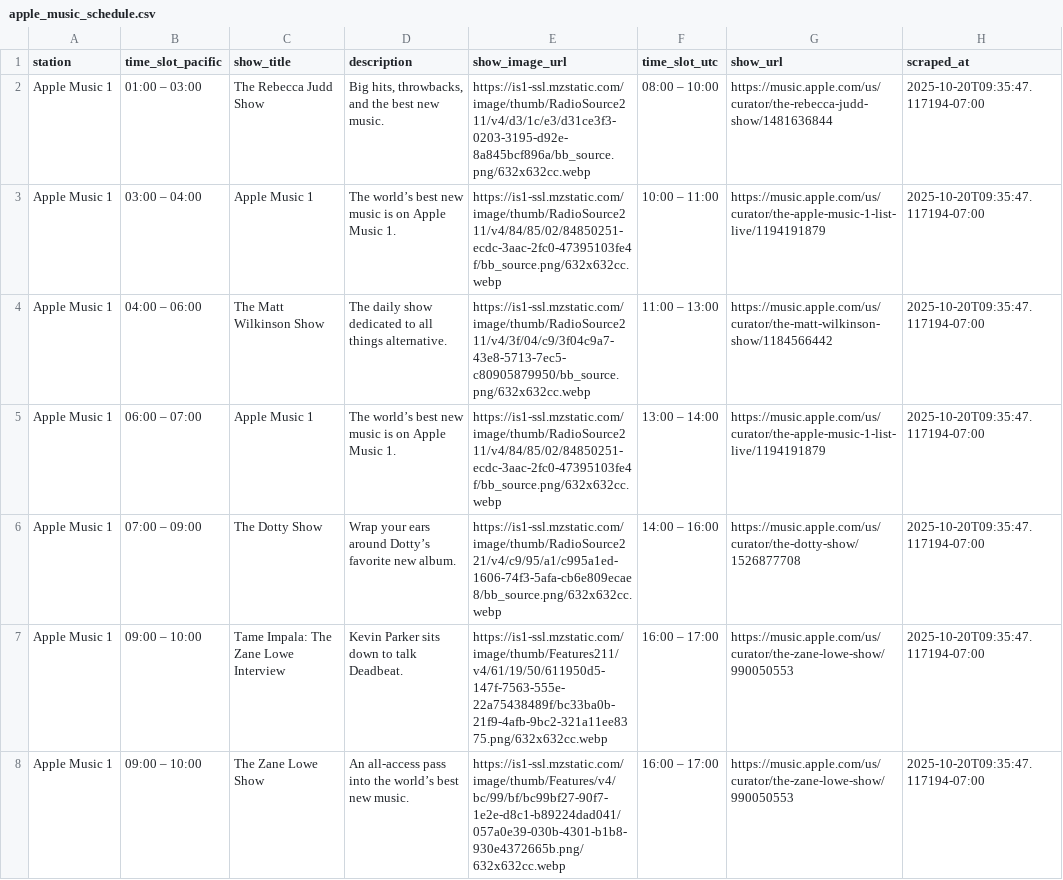
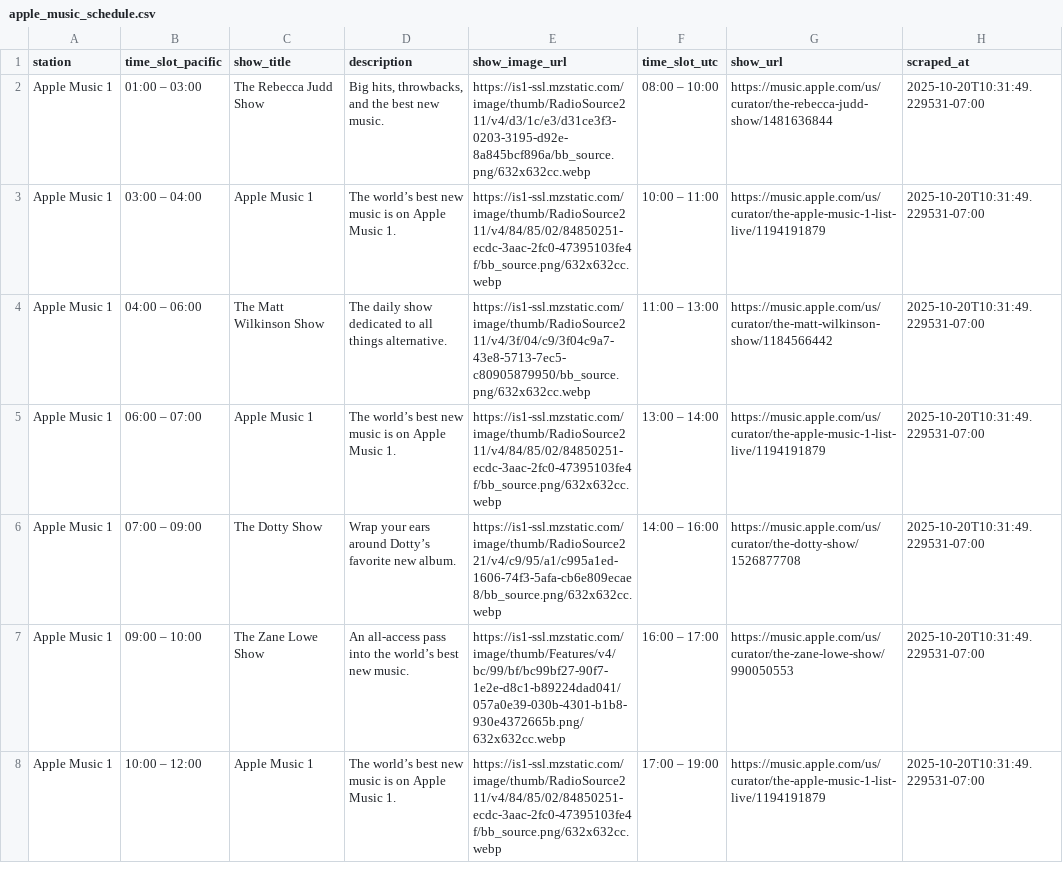
Before and after one commit to keithah/apple-music-schedule-scraper, a CSV file: apple_music_schedule.csv, drawn as a sheet; only a part is shown; the diff covers the shown part only.

```diff
--- a/apple_music_schedule.csv
+++ b/apple_music_schedule.csv
@@ -1,8 +1,8 @@
 station,time_slot_pacific,show_title,description,show_image_url,time_slot_utc,show_url,scraped_at
-Apple Music 1,01:00 – 03:00,The Rebecca Judd Show,"Big hits, throwbacks, and the best new music.",https://is1-ssl.mzstatic.com/image/thumb/RadioSource211/v4/d3/1c/e3/d31ce3f3-0203-3195-d92e-8a845bcf896a/bb_source.png/632x632cc.webp,08:00 – 10:00,https://music.apple.com/us/curator/the-rebecca-judd-show/1481636844,2025-10-20T09:35:47.117194-07:00
-Apple Music 1,03:00 – 04:00,Apple Music 1,The world’s best new music is on Apple Music 1.,https://is1-ssl.mzstatic.com/image/thumb/RadioSource211/v4/84/85/02/84850251-ecdc-3aac-2fc0-47395103fe4f/bb_source.png/632x632cc.webp,10:00 – 11:00,https://music.apple.com/us/curator/the-apple-music-1-list-live/1194191879,2025-10-20T09:35:47.117194-07:00
-Apple Music 1,04:00 – 06:00,The Matt Wilkinson Show,The daily show dedicated to all things alternative.,https://is1-ssl.mzstatic.com/image/thumb/RadioSource211/v4/3f/04/c9/3f04c9a7-43e8-5713-7ec5-c80905879950/bb_source.png/632x632cc.webp,11:00 – 13:00,https://music.apple.com/us/curator/the-matt-wilkinson-show/1184566442,2025-10-20T09:35:47.117194-07:00
-Apple Music 1,06:00 – 07:00,Apple Music 1,The world’s best new music is on Apple Music 1.,https://is1-ssl.mzstatic.com/image/thumb/RadioSource211/v4/84/85/02/84850251-ecdc-3aac-2fc0-47395103fe4f/bb_source.png/632x632cc.webp,13:00 – 14:00,https://music.apple.com/us/curator/the-apple-music-1-list-live/1194191879,2025-10-20T09:35:47.117194-07:00
-Apple Music 1,07:00 – 09:00,The Dotty Show,Wrap your ears around Dotty’s favorite new album.,https://is1-ssl.mzstatic.com/image/thumb/RadioSource221/v4/c9/95/a1/c995a1ed-1606-74f3-5afa-cb6e809ecae8/bb_source.png/632x632cc.webp,14:00 – 16:00,https://music.apple.com/us/curator/the-dotty-show/1526877708,2025-10-20T09:35:47.117194-07:00
-Apple Music 1,09:00 – 10:00,Tame Impala: The Zane Lowe Interview,Kevin Parker sits down to talk Deadbeat.,https://is1-ssl.mzstatic.com/image/thumb/Features211/v4/61/19/50/611950d5-147f-7563-555e-22a75438489f/bc33ba0b-21f9-4afb-9bc2-321a11ee8375.png/632x632cc.webp,16:00 – 17:00,https://music.apple.com/us/curator/the-zane-lowe-show/990050553,2025-10-20T09:35:47.117194-07:00
-Apple Music 1,09:00 – 10:00,The Zane Lowe Show,An all-access pass into the world’s best new music.,https://is1-ssl.mzstatic.com/image/thumb/Features/v4/bc/99/bf/bc99bf27-90f7-1e2e-d8c1-b89224dad041/057a0e39-030b-4301-b1b8-930e4372665b.png/632x632cc.webp,16:00 – 17:00,https://music.apple.com/us/curator/the-zane-lowe-show/990050553,2025-10-20T09:35:47.117194-07:00
+Apple Music 1,01:00 – 03:00,The Rebecca Judd Show,"Big hits, throwbacks, and the best new music.",https://is1-ssl.mzstatic.com/image/thumb/RadioSource211/v4/d3/1c/e3/d31ce3f3-0203-3195-d92e-8a845bcf896a/bb_source.png/632x632cc.webp,08:00 – 10:00,https://music.apple.com/us/curator/the-rebecca-judd-show/1481636844,2025-10-20T10:31:49.229531-07:00
+Apple Music 1,03:00 – 04:00,Apple Music 1,The world’s best new music is on Apple Music 1.,https://is1-ssl.mzstatic.com/image/thumb/RadioSource211/v4/84/85/02/84850251-ecdc-3aac-2fc0-47395103fe4f/bb_source.png/632x632cc.webp,10:00 – 11:00,https://music.apple.com/us/curator/the-apple-music-1-list-live/1194191879,2025-10-20T10:31:49.229531-07:00
+Apple Music 1,04:00 – 06:00,The Matt Wilkinson Show,The daily show dedicated to all things alternative.,https://is1-ssl.mzstatic.com/image/thumb/RadioSource211/v4/3f/04/c9/3f04c9a7-43e8-5713-7ec5-c80905879950/bb_source.png/632x632cc.webp,11:00 – 13:00,https://music.apple.com/us/curator/the-matt-wilkinson-show/1184566442,2025-10-20T10:31:49.229531-07:00
+Apple Music 1,06:00 – 07:00,Apple Music 1,The world’s best new music is on Apple Music 1.,https://is1-ssl.mzstatic.com/image/thumb/RadioSource211/v4/84/85/02/84850251-ecdc-3aac-2fc0-47395103fe4f/bb_source.png/632x632cc.webp,13:00 – 14:00,https://music.apple.com/us/curator/the-apple-music-1-list-live/1194191879,2025-10-20T10:31:49.229531-07:00
+Apple Music 1,07:00 – 09:00,The Dotty Show,Wrap your ears around Dotty’s favorite new album.,https://is1-ssl.mzstatic.com/image/thumb/RadioSource221/v4/c9/95/a1/c995a1ed-1606-74f3-5afa-cb6e809ecae8/bb_source.png/632x632cc.webp,14:00 – 16:00,https://music.apple.com/us/curator/the-dotty-show/1526877708,2025-10-20T10:31:49.229531-07:00
+Apple Music 1,09:00 – 10:00,The Zane Lowe Show,An all-access pass into the world’s best new music.,https://is1-ssl.mzstatic.com/image/thumb/Features/v4/bc/99/bf/bc99bf27-90f7-1e2e-d8c1-b89224dad041/057a0e39-030b-4301-b1b8-930e4372665b.png/632x632cc.webp,16:00 – 17:00,https://music.apple.com/us/curator/the-zane-lowe-show/990050553,2025-10-20T10:31:49.229531-07:00
+Apple Music 1,10:00 – 12:00,Apple Music 1,The world’s best new music is on Apple Music 1.,https://is1-ssl.mzstatic.com/image/thumb/RadioSource211/v4/84/85/02/84850251-ecdc-3aac-2fc0-47395103fe4f/bb_source.png/632x632cc.webp,17:00 – 19:00,https://music.apple.com/us/curator/the-apple-music-1-list-live/1194191879,2025-10-20T10:31:49.229531-07:00
```
Also changed, not shown: 124 edited cells elsewhere in this file, 1 other file.
